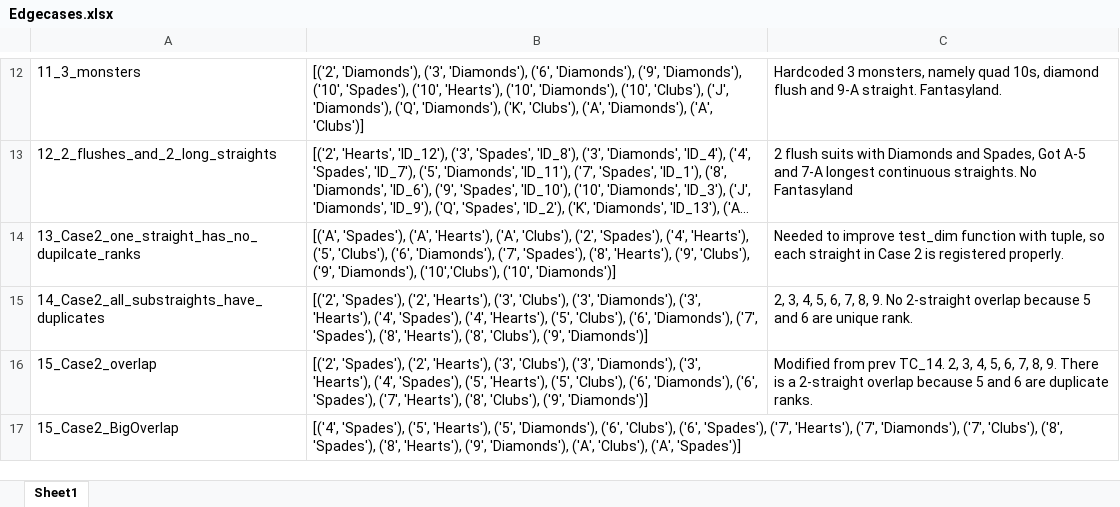
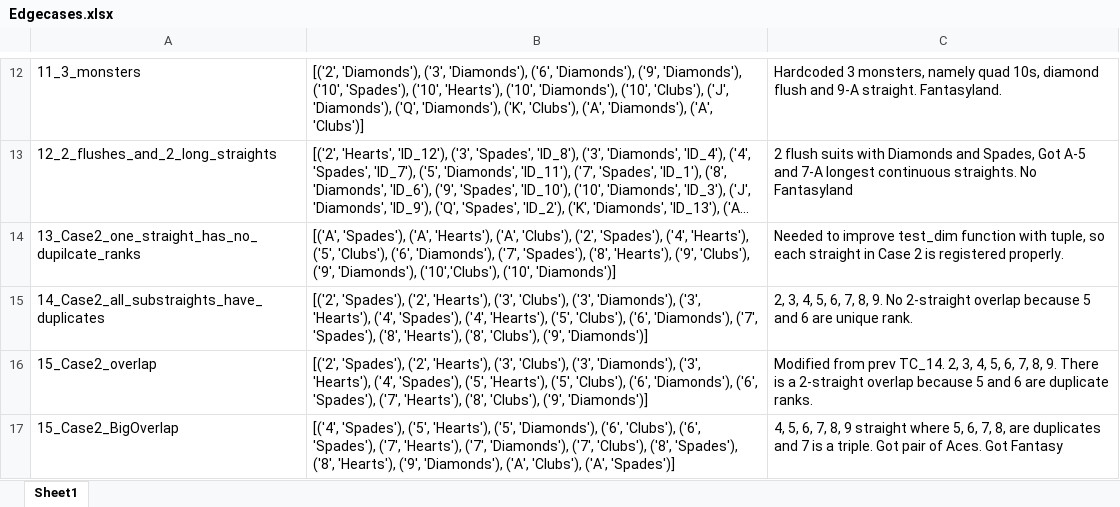
Before and after one commit to malcolmiscalm/Fantasyland, an Excel workbook: Data/Edgecases.xlsx, sheet Sheet1, drawn as a sheet; only a part is shown, gaps mark what is left out; long unchanged cells end in …; values as stored, in another font and other column widths than the file's, no borders; the diff names each change by its address in the sheet, - before the commit and + after, or states it on an @@ line.

```diff
--- a/Data/Edgecases.xlsx (sheet Sheet1)
+++ b/Data/Edgecases.xlsx (sheet Sheet1)
-C17: (empty)
+C17: 4, 5, 6, 7, 8, 9 straight where 5, 6, 7, 8, are duplicates and 7 is a triple. Got pair of Aces. Got Fantasy
```
Also changed, not shown: 1 other file.
